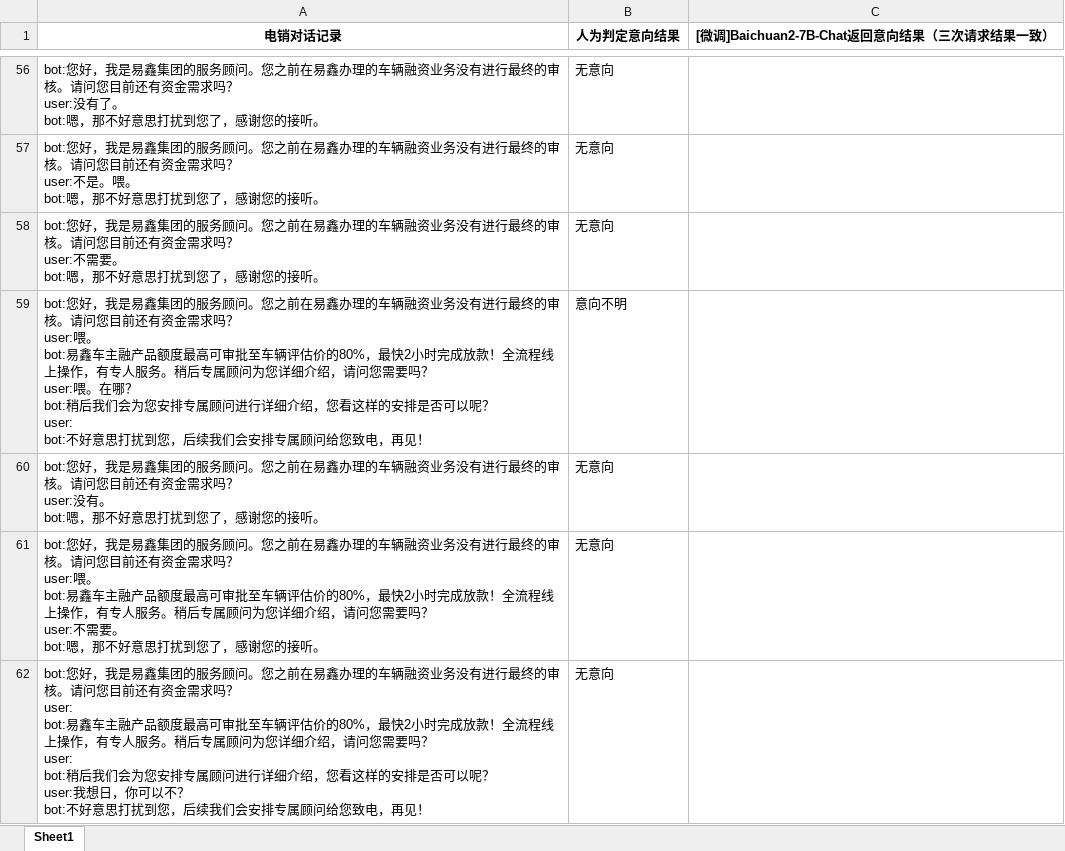
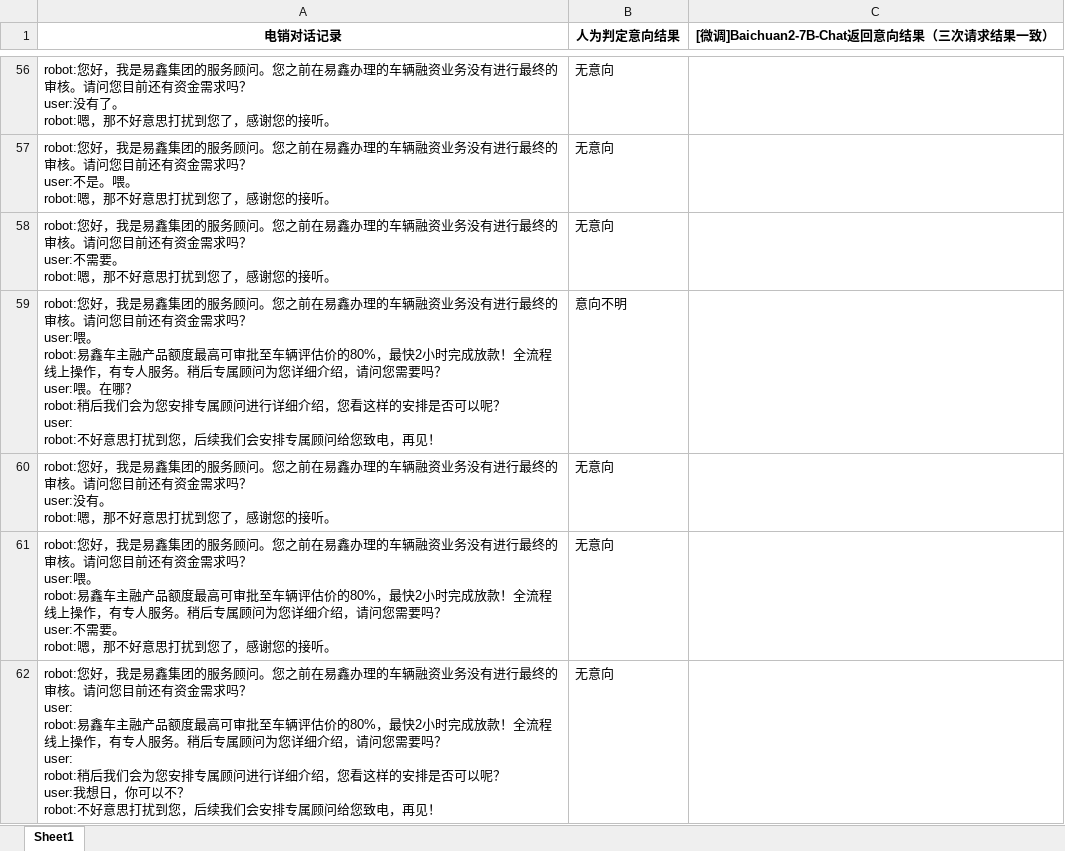
Before and after one commit to xinfengdu/TransRepo, an Excel workbook: Data/New120.xlsx, sheet Sheet1, drawn as a sheet; only a part is shown, gaps mark what is left out; values as stored, in another font and other column widths than the file's, no borders; ↵ is a line break in a cell; the diff covers the shown part only; the diff names each change by its address in the sheet, - before the commit and + after, or states it on an @@ line.

```diff
--- a/Data/New120.xlsx (sheet Sheet1)
+++ b/Data/New120.xlsx (sheet Sheet1)
-A56 (电销对话记录): bot:您好，我是易鑫集团的服务顾问。您之前在易鑫办理的车辆融资业务没有进行最终的审核。请问您目前还有资金需求吗？ ↵ user:没有了。 ↵ bot:嗯，那不…
+A56 (电销对话记录): robot:您好，我是易鑫集团的服务顾问。您之前在易鑫办理的车辆融资业务没有进行最终的审核。请问您目前还有资金需求吗？ ↵ user:没有了。 ↵ robot:嗯，那不…
-A57 (电销对话记录): bot:您好，我是易鑫集团的服务顾问。您之前在易鑫办理的车辆融资业务没有进行最终的审核。请问您目前还有资金需求吗？ ↵ user:不是。喂。 ↵ bot:嗯，那不…
+A57 (电销对话记录): robot:您好，我是易鑫集团的服务顾问。您之前在易鑫办理的车辆融资业务没有进行最终的审核。请问您目前还有资金需求吗？ ↵ user:不是。喂。 ↵ robot:嗯，那不…
-A58 (电销对话记录): bot:您好，我是易鑫集团的服务顾问。您之前在易鑫办理的车辆融资业务没有进行最终的审核。请问您目前还有资金需求吗？ ↵ user:不需要。 ↵ bot:嗯，那不…
+A58 (电销对话记录): robot:您好，我是易鑫集团的服务顾问。您之前在易鑫办理的车辆融资业务没有进行最终的审核。请问您目前还有资金需求吗？ ↵ user:不需要。 ↵ robot:嗯，那不…
-A59 (电销对话记录): bot:您好，我是易鑫集团的服务顾问。您之前在易鑫办理的车辆融资业务没有进行最终的审核。请问您目前还有资金需求吗？ ↵ user:喂。 ↵ bot:易鑫车主融产品额度最高可审批至车辆评估价的80%，最快2小时完成放款！全流程线上操作，有专人服务。稍后专属顾问为您详细介绍，请问您需要吗？ ↵ user:喂。在哪？ ↵ bot:稍后我们会为您安排专属顾问进行详细介绍，您看这样的安排是否可以呢？ ↵ user: ↵ bot:不好意思…
+A59 (电销对话记录): robot:您好，我是易鑫集团的服务顾问。您之前在易鑫办理的车辆融资业务没有进行最终的审核。请问您目前还有资金需求吗？ ↵ user:喂。 ↵ robot:易鑫车主融产品额度最高可审批至车辆评估价的80%，最快2小时完成放款！全流程线上操作，有专人服务。稍后专属顾问为您详细介绍，请问您需要吗？ ↵ user:喂。在哪？ ↵ robot:稍后我们会为您安排专属顾问进行详细介绍，您看这样的安排是否可以呢？ ↵ user: ↵ robot:不好意思…
-A60 (电销对话记录): bot:您好，我是易鑫集团的服务顾问。您之前在易鑫办理的车辆融资业务没有进行最终的审核。请问您目前还有资金需求吗？ ↵ user:没有。 ↵ bot:嗯，那不…
+A60 (电销对话记录): robot:您好，我是易鑫集团的服务顾问。您之前在易鑫办理的车辆融资业务没有进行最终的审核。请问您目前还有资金需求吗？ ↵ user:没有。 ↵ robot:嗯，那不…
-A61 (电销对话记录): bot:您好，我是易鑫集团的服务顾问。您之前在易鑫办理的车辆融资业务没有进行最终的审核。请问您目前还有资金需求吗？ ↵ user:喂。 ↵ bot:易鑫车主融产品额度最高可审批至车辆评估价的80%，最快2小时完成放款！全流程线上操作，有专人服务。稍后专属顾问为您详细介绍，请问您需要吗？ ↵ user:不需要。 ↵ bot:嗯，那不…
+A61 (电销对话记录): robot:您好，我是易鑫集团的服务顾问。您之前在易鑫办理的车辆融资业务没有进行最终的审核。请问您目前还有资金需求吗？ ↵ user:喂。 ↵ robot:易鑫车主融产品额度最高可审批至车辆评估价的80%，最快2小时完成放款！全流程线上操作，有专人服务。稍后专属顾问为您详细介绍，请问您需要吗？ ↵ user:不需要。 ↵ robot:嗯，那不…
-A62 (电销对话记录): bot:您好，我是易鑫集团的服务顾问。您之前在易鑫办理的车辆融资业务没有进行最终的审核。请问您目前还有资金需求吗？ ↵ user: ↵ bot:易鑫车主融产品额度最高可审批至车辆评估价的80%，最快2小时完成放款！全流程线上操作，有专人服务。稍后专属顾问为您详细介绍，请问您需要吗？ ↵ user: ↵ bot:稍后我们会为您安排专属顾问进行详细介绍，您看这样的安排是否可以呢？ ↵ user:我想日，你可以不？ ↵ bot:不好意思…
+A62 (电销对话记录): robot:您好，我是易鑫集团的服务顾问。您之前在易鑫办理的车辆融资业务没有进行最终的审核。请问您目前还有资金需求吗？ ↵ user: ↵ robot:易鑫车主融产品额度最高可审批至车辆评估价的80%，最快2小时完成放款！全流程线上操作，有专人服务。稍后专属顾问为您详细介绍，请问您需要吗？ ↵ user: ↵ robot:稍后我们会为您安排专属顾问进行详细介绍，您看这样的安排是否可以呢？ ↵ user:我想日，你可以不？ ↵ robot:不好意思…
```
Also changed, not shown: 123 edited cells and cell formats elsewhere in this sheet.
